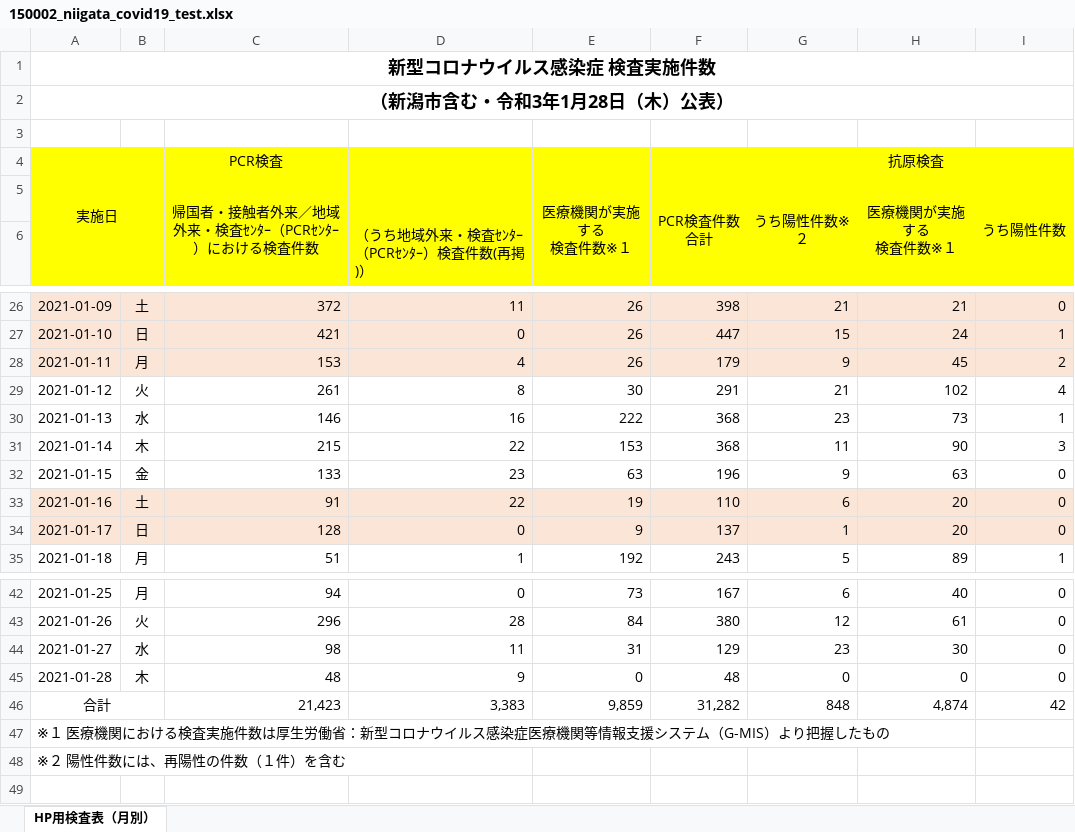
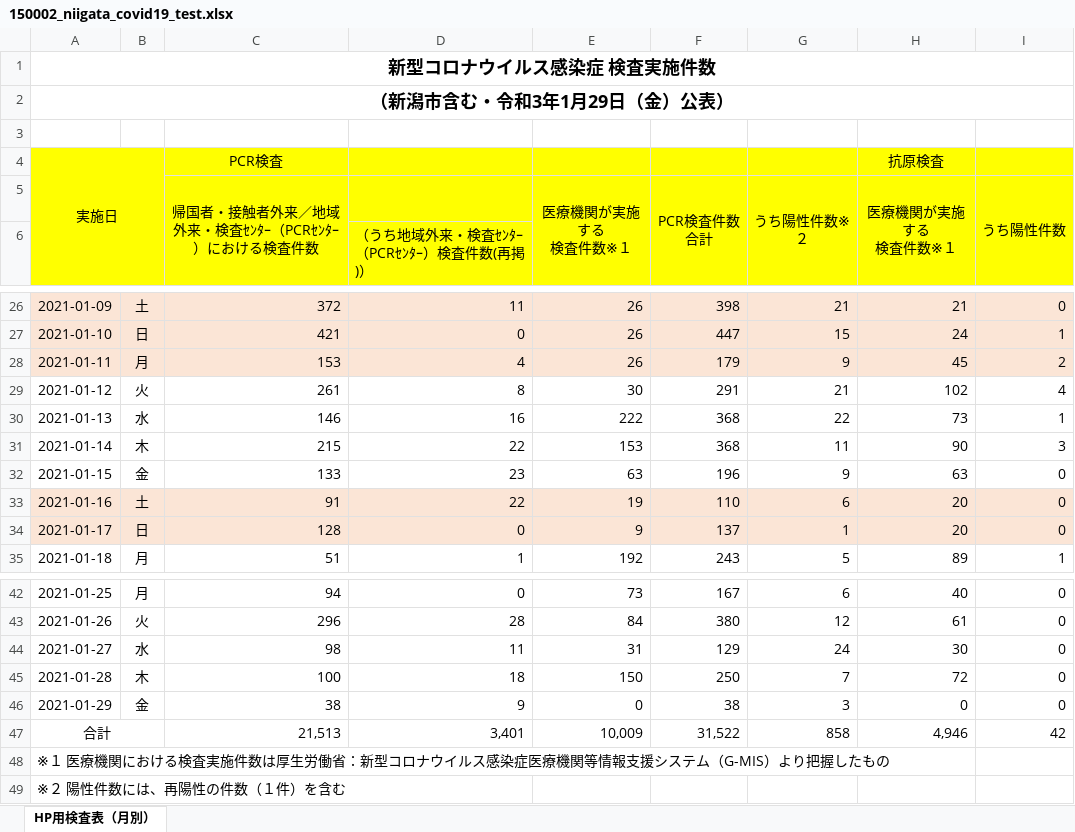
Before and after one commit to CodeForNiigata/covid19-data-niigata, an Excel workbook: dist/xlsx/150002_niigata_covid19_test.xlsx, sheet HP用検査表（月別）, drawn as a sheet; only a part is shown, gaps mark what is left out; values as stored, in another font and other column widths than the file's, no borders; addresses are those after the commit; the diff names each change by its address in the sheet, - before the commit and + after, or states it on an @@ line.

```diff
--- a/dist/xlsx/150002_niigata_covid19_test.xlsx (sheet HP用検査表（月別）)
+++ b/dist/xlsx/150002_niigata_covid19_test.xlsx (sheet HP用検査表（月別）)
-A2: （新潟市含む・令和3年1月28日（木）公表）
+A2: （新潟市含む・令和3年1月29日（金）公表）
-G30 (うち陽性件数※２): 23
+G30 (うち陽性件数※２): 22
-G44 (うち陽性件数※２): 23
+G44 (うち陽性件数※２): 24
-C45: 48
+C45: 100
-D45: 9
+D45: 18
-E45 (医療機関が実施する 検査件数※１): 0
+E45 (医療機関が実施する 検査件数※１): 150
-F45 (PCR検査件数 合計): 48
+F45 (PCR検査件数 合計): 250
-G45 (うち陽性件数※２): 0
+G45 (うち陽性件数※２): 7
-H45 (医療機関が実施する 検査件数※１): 0
+H45 (医療機関が実施する 検査件数※１): 72
+row 46: 2021-01-29 | 金 | 38 | 9 | 0 | 38 | 3 | 0 | 0
-C47: 21,423
+C47: 21,513
-D47: 3,383
+D47: 3,401
-E47 (医療機関が実施する 検査件数※１): 9,859
+E47 (医療機関が実施する 検査件数※１): 10,009
-F47 (PCR検査件数 合計): 31,282
+F47 (PCR検査件数 合計): 31,522
-G47 (うち陽性件数※２): 848
+G47 (うち陽性件数※２): 858
-H47 (医療機関が実施する 検査件数※１): 4,874
+H47 (医療機関が実施する 検査件数※１): 4,946
```
Also changed, not shown: formulas that keep their value, dist/xlsx/150002_niigata_covid19_call_center.xlsx, 8 other files.
